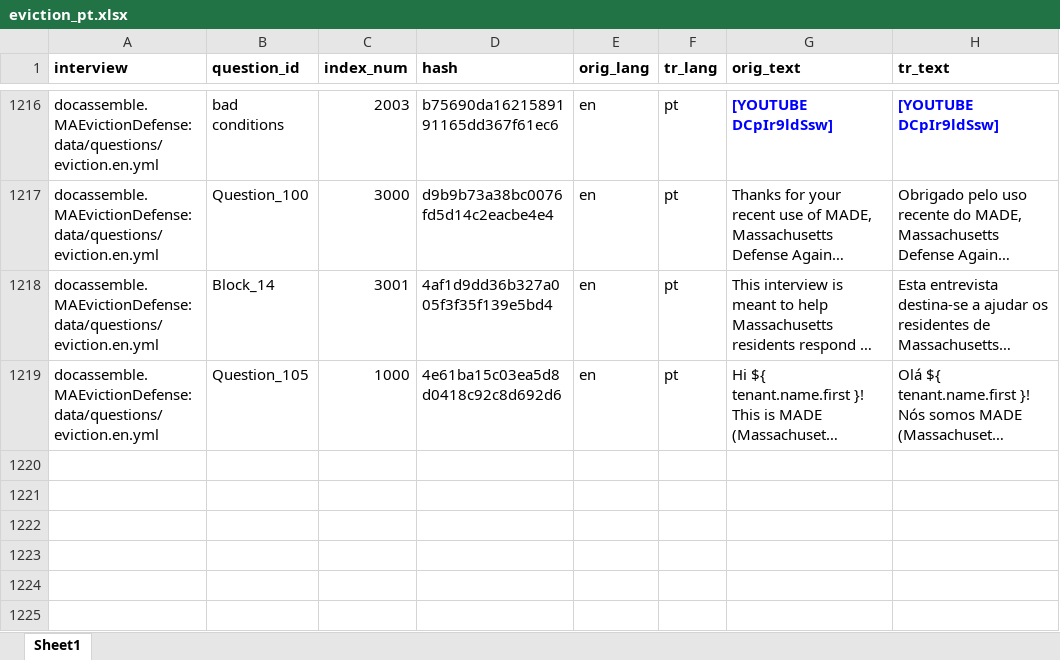
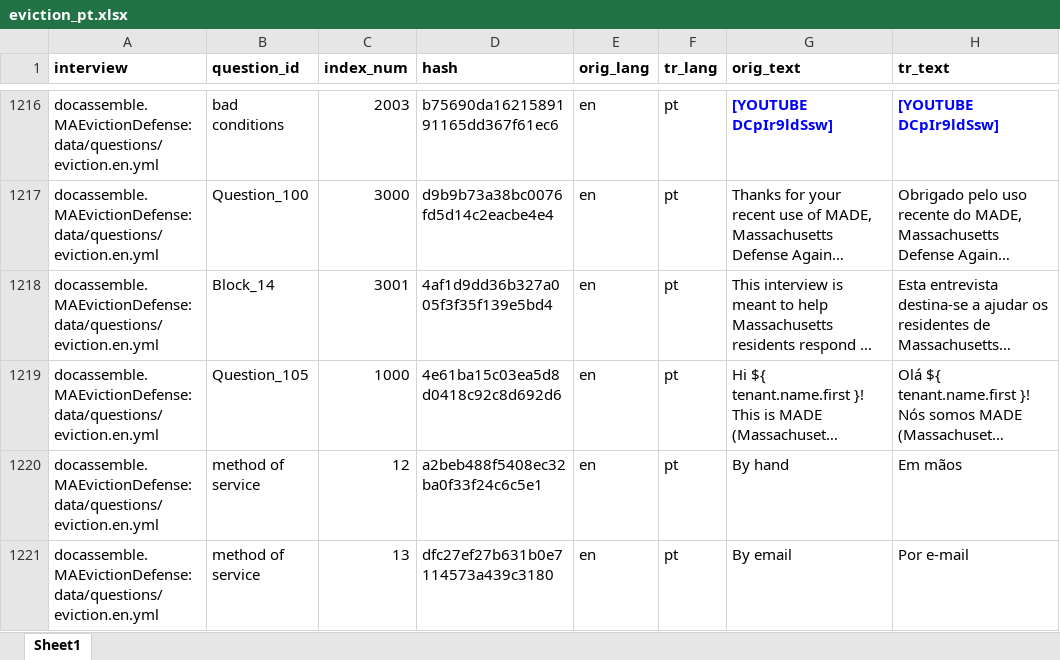
Before and after one commit to GBLS/docassemble-MAEvictionDefense, an Excel workbook: docassemble/MAEvictionDefense/data/sources/eviction_pt.xlsx, sheet Sheet1, drawn as a sheet; only a part is shown, gaps mark what is left out; long unchanged cells end in …; values as stored, in another font and other column widths than the file's, no borders; the diff covers the shown part only; the diff names each change by its address in the sheet, - before the commit and + after, or states it on an @@ line.

```diff
--- a/docassemble/MAEvictionDefense/data/sources/eviction_pt.xlsx (sheet Sheet1)
+++ b/docassemble/MAEvictionDefense/data/sources/eviction_pt.xlsx (sheet Sheet1)
+row 1220: docassemble.MAEvictionDefense:data/questions/eviction.en.yml | method of service | 12 | a2beb488f5408ec32ba0f33f24c6c5e1 | en | pt | By hand | Em mãos
+row 1221: docassemble.MAEvictionDefense:data/questions/eviction.en.yml | method of service | 13 | dfc27ef27b631b0e7114573a439c3180 | en | pt | By email | Por e-mail
```
Also changed, not shown: 2 added rows and 9 edited cells elsewhere in this sheet, docassemble/MAEvictionDefense/data/sources/eviction_es.xlsx, docassemble/MAEvictionDefense/data/sources/eviction_ht.xlsx, 5 other files.
